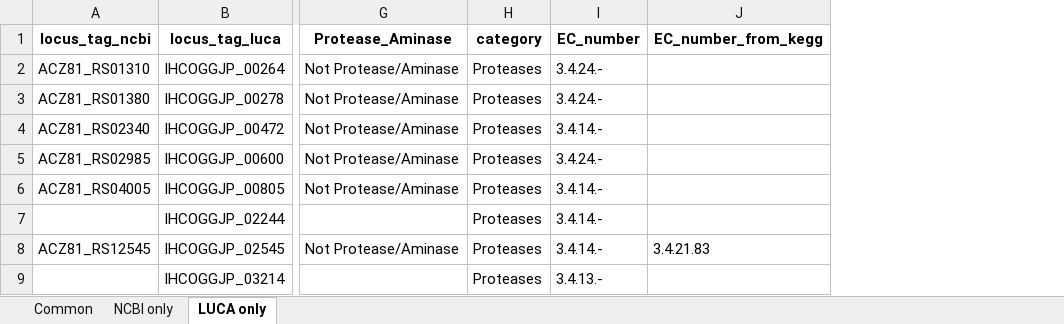
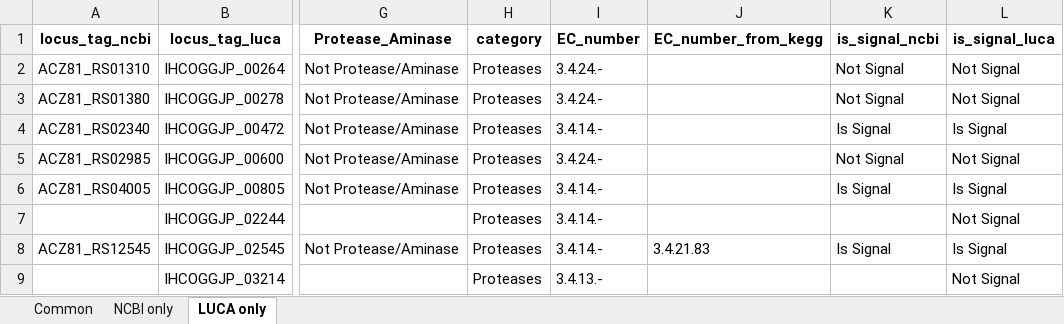
Before and after one commit to wosnat/CC1A3, an Excel workbook: genomes/HOT1A3/signalp_ROS_protease/protease_comparison_ncbi_luca.xlsx, sheet LUCA only, drawn as a sheet; only a part is shown, gaps mark what is left out; values as stored, in another font and other column widths than the file's, no borders; the diff names each change by its address in the sheet, - before the commit and + after, or states it on an @@ line.

Commit message:
goseq for protease/signal/ros

```diff
--- a/genomes/HOT1A3/signalp_ROS_protease/protease_comparison_ncbi_luca.xlsx (sheet LUCA only)
+++ b/genomes/HOT1A3/signalp_ROS_protease/protease_comparison_ncbi_luca.xlsx (sheet LUCA only)
+column K (is_signal_ncbi), rows 2-8: Not Signal | Not Signal | Is Signal | Not Signal | Is Signal |  | Is Signal
+column L (is_signal_luca), rows 2-9: Not Signal | Not Signal | Is Signal | Not Signal | Is Signal | Not Signal | Is Signal | Not Signal
```
Also changed, not shown: sheet Common, sheet NCBI only, 9 other files.
